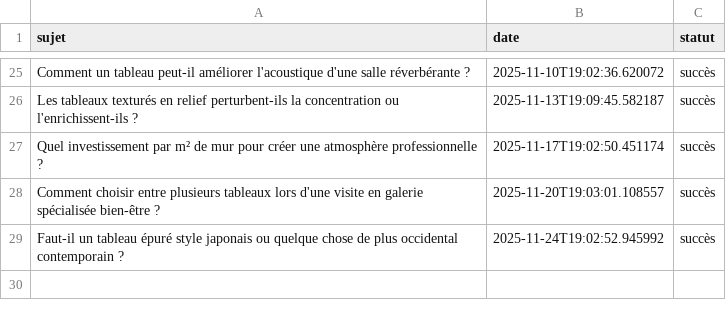
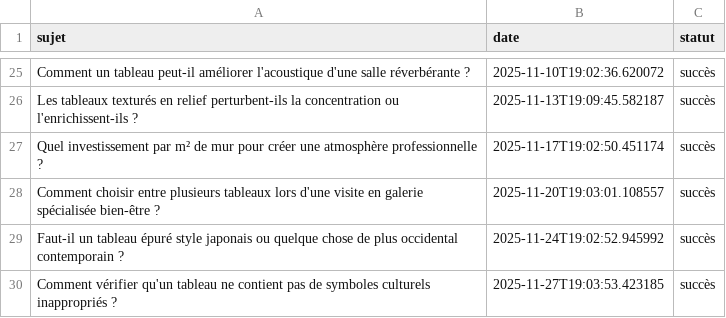
Before and after one commit to Metalosmose21/Yoga-2, a CSV file: sujets_traites.csv, drawn as a sheet; only a part is shown, gaps mark what is left out; the diff names each change by its address in the sheet, - before the commit and + after, or states it on an @@ line.

```diff
--- a/sujets_traites.csv
+++ b/sujets_traites.csv
+row 30: Comment vérifier qu'un tableau ne contient pas de symboles culturels inappropriés ? | 2025-11-27T19:03:53.423185 | succès
```
Also changed, not shown: sujets.csv.
